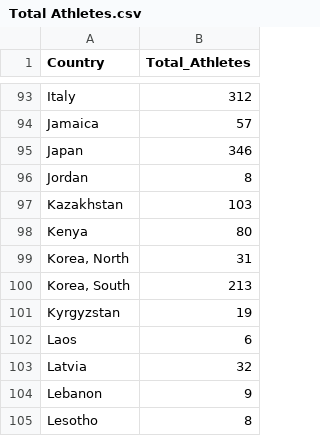
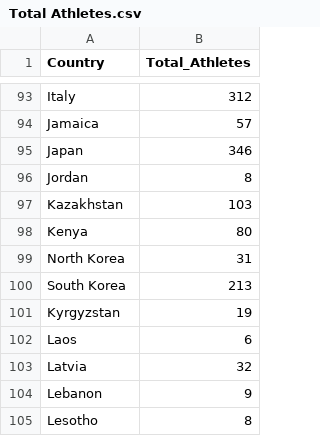
Before and after one commit to ameliatan98/vega_lite, a CSV file: FIT3179/data/Total Athletes.csv, drawn as a sheet; only a part is shown, gaps mark what is left out.

Commit message:
data

```diff
--- a/FIT3179/data/Total Athletes.csv
+++ b/FIT3179/data/Total Athletes.csv
@@ -98,4 +98,4 @@ Kazakhstan,103
 Kenya,80
-"Korea, North",31
-"Korea, South",213
+North Korea,31
+South Korea,213
 Kyrgyzstan,19
```
